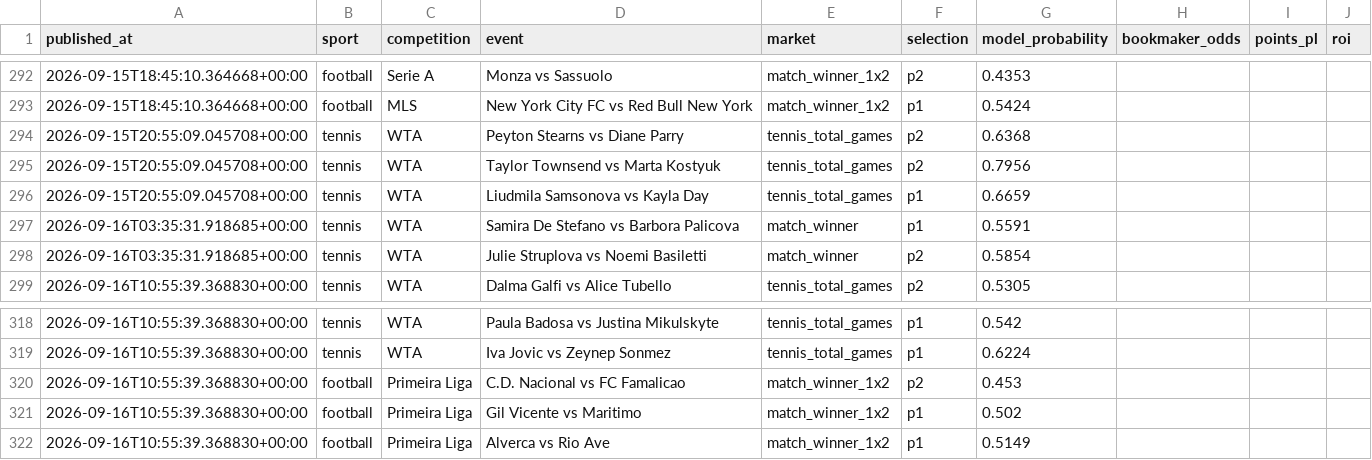
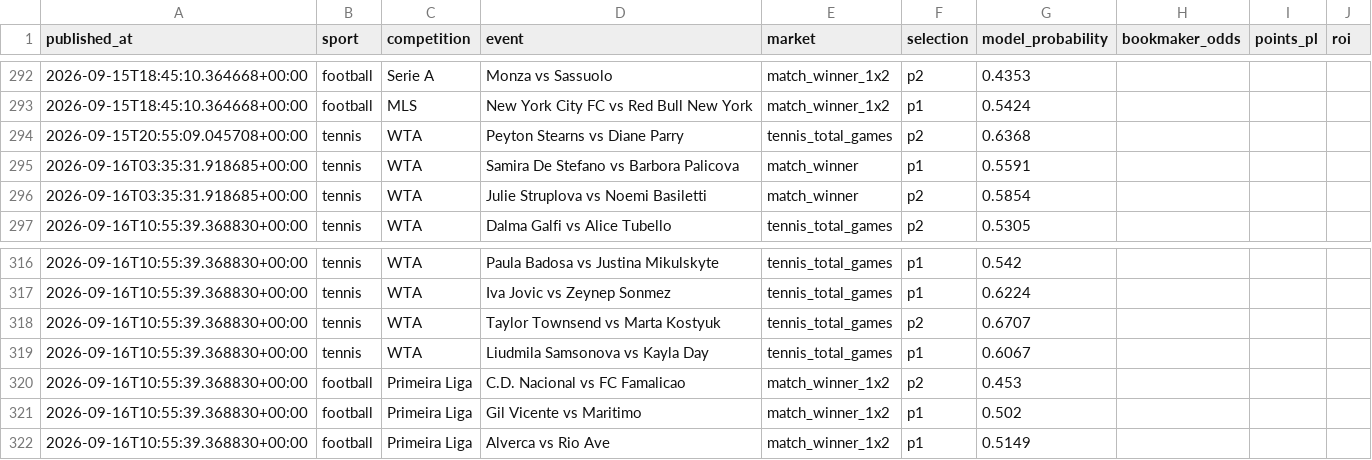
Before and after one commit to topboyasian-stack/match-signal, a CSV file: data/tippingsports_export.csv, drawn as a sheet; only a part is shown, gaps mark what is left out; removed rows and columns are numbered as before the commit, all else as after; the diff names each change by its address in the sheet, - before the commit and + after, or states it on an @@ line.

```diff
--- a/data/tippingsports_export.csv
+++ b/data/tippingsports_export.csv
-row 295: 2026-09-15T20:55:09.045708+00:00 | tennis | WTA | Taylor Townsend vs Marta Kostyuk | tennis_total_games | p2 | 0.7956
-row 296: 2026-09-15T20:55:09.045708+00:00 | tennis | WTA | Liudmila Samsonova vs Kayla Day | tennis_total_games | p1 | 0.6659
+row 318: 2026-09-16T10:55:39.368830+00:00 | tennis | WTA | Taylor Townsend vs Marta Kostyuk | tennis_total_games | p2 | 0.6707
+row 319: 2026-09-16T10:55:39.368830+00:00 | tennis | WTA | Liudmila Samsonova vs Kayla Day | tennis_total_games | p1 | 0.6067
```
Also changed, not shown: 3 other files.
